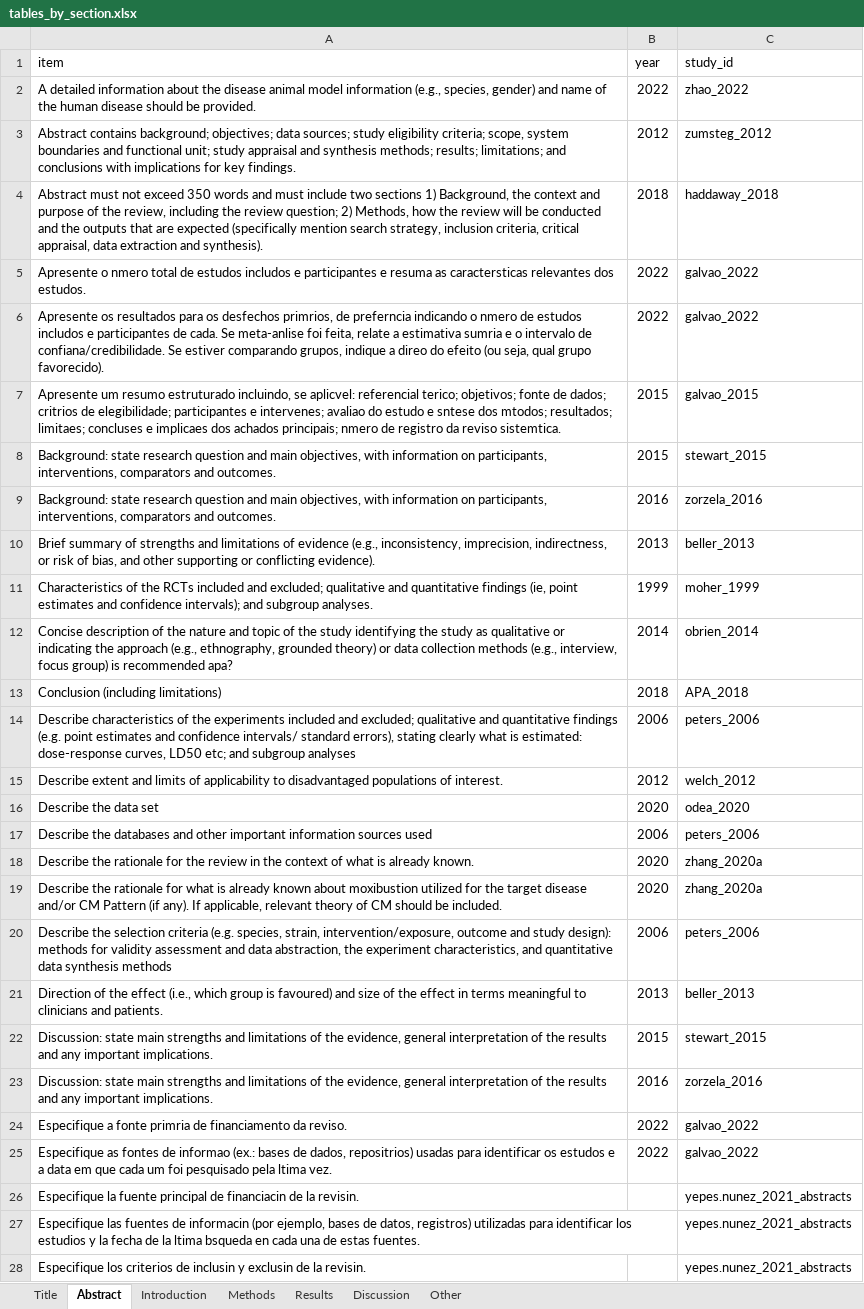
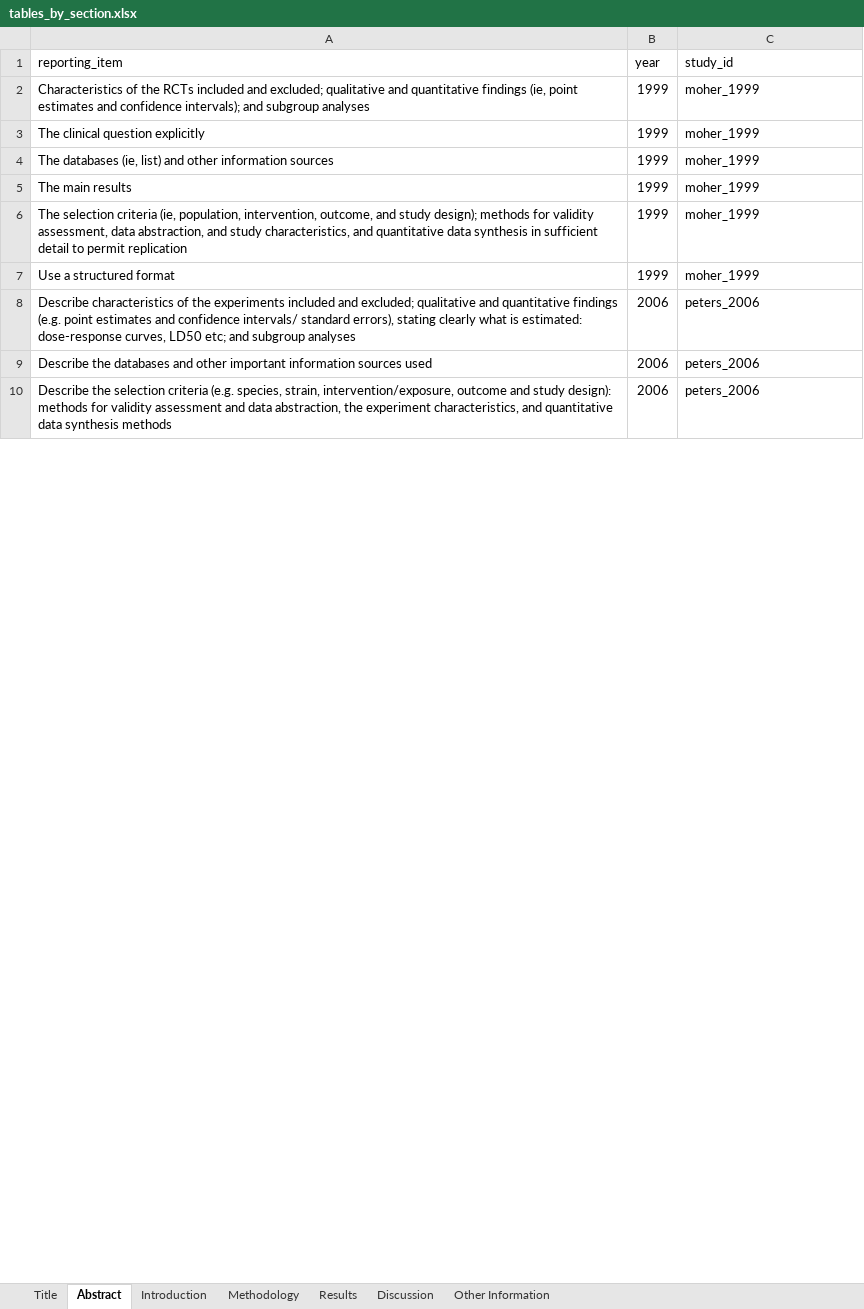
Before and after one commit to KyleMorrison99/synthesis_item_bank, an Excel workbook: data/tables_by_section.xlsx, sheet Abstract, drawn as a sheet; only a part is shown; values as stored, in another font and other column widths than the file's, no borders; table styles not drawn; removed rows and columns are numbered as before the commit, all else as after; the diff covers the shown part only; the diff names each change by its address in the sheet, - before the commit and + after, or states it on an @@ line.

```diff
--- a/data/tables_by_section.xlsx (sheet Abstract)
+++ b/data/tables_by_section.xlsx (sheet Abstract)
-sheet tab: Methods
+sheet tab: Methodology
-sheet tab: Other
+sheet tab: Other Information
-A1: item
+A1: reporting_item
-row 2: A detailed information about the disease animal model information (e.g., species, gender) and name of the human disease should be provided. | 2022 | zhao_2022
-row 3: Abstract contains background; objectives; data sources; study eligibility criteria; scope, system boundaries and functional unit; study appraisal and synthesis methods; results; limitations; and conclusions with implications for key findings. | 2012 | zumsteg_2012
-row 4: Abstract must not exceed 350 words and must include two sections 1) Background, the context and purpose of the review, including the review question; 2) Methods, how the review will be conducted and the outputs that are expected (specifically mention search strategy, inclusion criteria, critical appraisal, data extraction and synthesis). | 2018 | haddaway_2018
-row 5: Apresente o nmero total de estudos includos e participantes e resuma as caractersticas relevantes dos estudos. | 2022 | galvao_2022
-row 6: Apresente os resultados para os desfechos primrios, de preferncia indicando o nmero de estudos includos e participantes de cada. Se meta-anlise foi feita, relate a estimativa sumria e o intervalo de confiana/credibilidade. Se estiver comparando grupos, indique a direo do efeito (ou seja, qual grupo favorecido). | 2022 | galvao_2022
-row 7: Apresente um resumo estruturado incluindo, se aplicvel: referencial terico; objetivos; fonte de dados; critrios de elegibilidade; participantes e intervenes; avaliao do estudo e sntese dos mtodos; resultados; limitaes; concluses e implicaes dos achados principais; nmero de registro da reviso sistemtica. | 2015 | galvao_2015
-row 8: Background: state research question and main objectives, with information on participants, interventions, comparators and outcomes. | 2015 | stewart_2015
-row 9: Background: state research question and main objectives, with information on participants, interventions, comparators and outcomes. | 2016 | zorzela_2016
-row 10: Brief summary of strengths and limitations of evidence (e.g., inconsistency, imprecision, indirectness, or risk of bias, and other supporting or conflicting evidence). | 2013 | beller_2013
-A2 (reporting_item): …and subgroup analyses.
+A2 (reporting_item): …and subgroup analyses
-row 12: Concise description of the nature and topic of the study identifying the study as qualitative or indicating the approach (e.g., ethnography, grounded theory) or data collection methods (e.g., interview, focus group) is recommended apa? | 2014 | obrien_2014
@@ row 13 moved to row 62: Conclusion (including limitations) @@
+row 3: The clinical question explicitly | 1999 | moher_1999
+row 4: The databases (ie, list) and other information sources | 1999 | moher_1999
+row 5: The main results | 1999 | moher_1999
+row 6: The selection criteria (ie, population, intervention, outcome, and study design); methods for validity assessment, data abstraction, and study characteristics, and quantitative data synthesis in sufficient detail to permit replication | 1999 | moher_1999
+row 7: Use a structured format | 1999 | moher_1999
-row 15: Describe extent and limits of applicability to disadvantaged populations of interest. | 2012 | welch_2012
@@ row 16 moved to row 78: Describe the data set @@
-row 18: Describe the rationale for the review in the context of what is already known. | 2020 | zhang_2020a
-row 19: Describe the rationale for what is already known about moxibustion utilized for the target disease and/or CM Pattern (if any). If applicable, relevant theory of CM should be included. | 2020 | zhang_2020a
-row 21: Direction of the effect (i.e., which group is favoured) and size of the effect in terms meaningful to clinicians and patients. | 2013 | beller_2013
-row 22: Discussion: state main strengths and limitations of the evidence, general interpretation of the results and any important implications. | 2015 | stewart_2015
-row 23: Discussion: state main strengths and limitations of the evidence, general interpretation of the results and any important implications. | 2016 | zorzela_2016
-row 24: Especifique a fonte primria de financiamento da reviso. | 2022 | galvao_2022
-row 25: Especifique as fontes de informao (ex.: bases de dados, repositrios) usadas para identificar os estudos e a data em que cada um foi pesquisado pela ltima vez. | 2022 | galvao_2022
-row 26: Especifique la fuente principal de financiacin de la revisin. |  | yepes.nunez_2021_abstracts
-row 27: Especifique las fuentes de informacin (por ejemplo, bases de datos, registros) utilizadas para identificar los estudios y la fecha de la ltima bsqueda en cada una de estas fuentes. |  | yepes.nunez_2021_abstracts
-row 28: Especifique los criterios de inclusin y exclusin de la revisin. |  | yepes.nunez_2021_abstracts
```
Also changed, not shown: 142 added rows, 126 removed rows, 14 moved rows and 8 edited cells elsewhere in this sheet, sheet Methodology, sheet Results, sheet Discussion, sheet Introduction, sheet Title, 9 other files.
